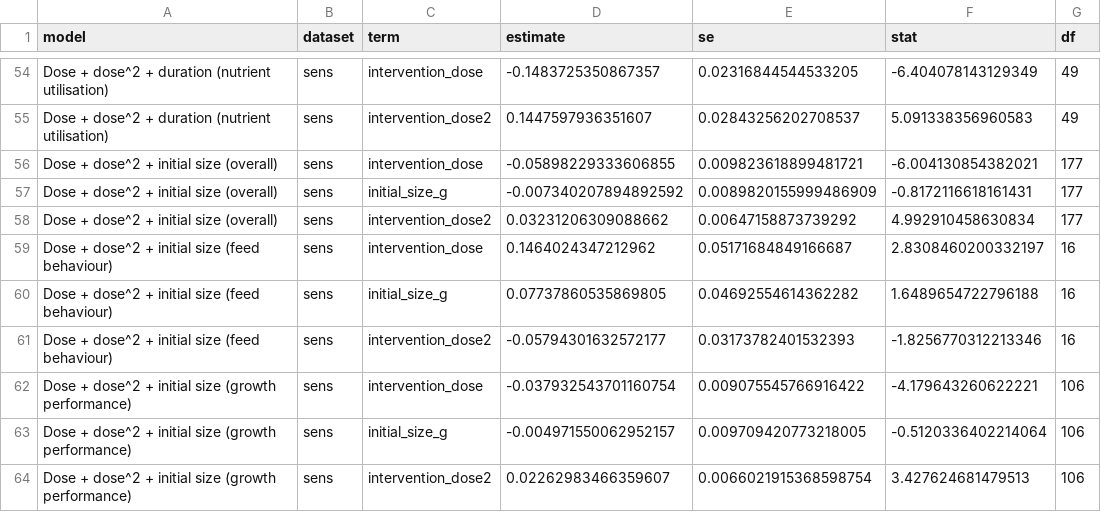
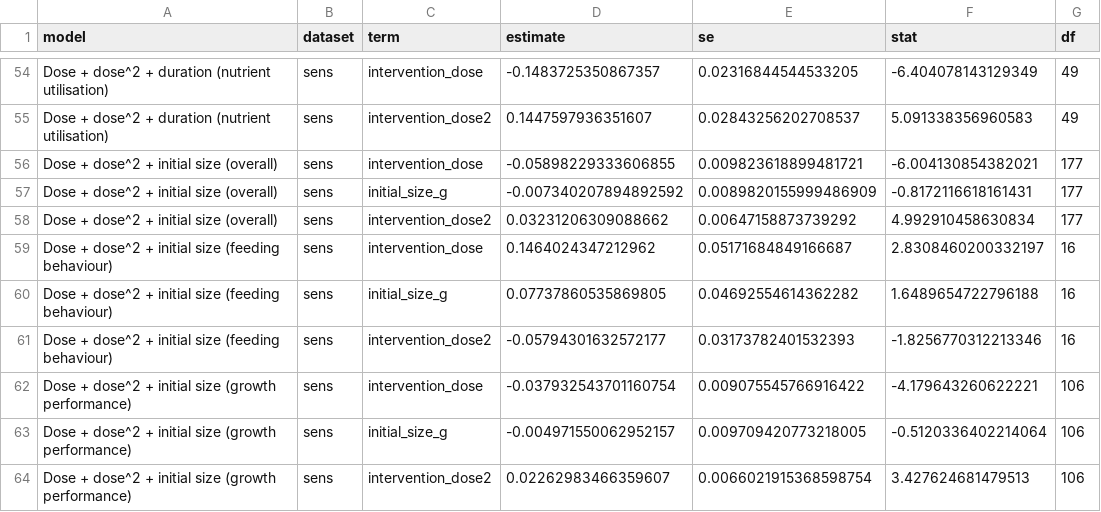
Before and after one commit to RebeccaPedler/UlvaSupplements_AbaloneMA, a CSV file: Outputs/MLMR_coefficients.csv, drawn as a sheet; only a part is shown, gaps mark what is left out; the diff covers the shown part only; the diff names each change by its address in the sheet, - before the commit and + after, or states it on an @@ line.

```diff
--- a/Outputs/MLMR_coefficients.csv
+++ b/Outputs/MLMR_coefficients.csv
-A59:A61 (model): …initial size (feed behaviour)
+A59:A61 (model): …initial size (feeding behaviour)
```
Also changed, not shown: 13 edited cells elsewhere in this file, Outputs/MLMA_coefficients.csv, Outputs/MLMA_model_summary.csv, 18 other files.
